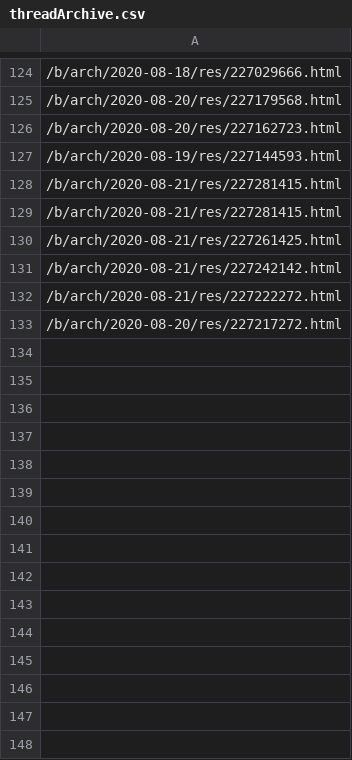
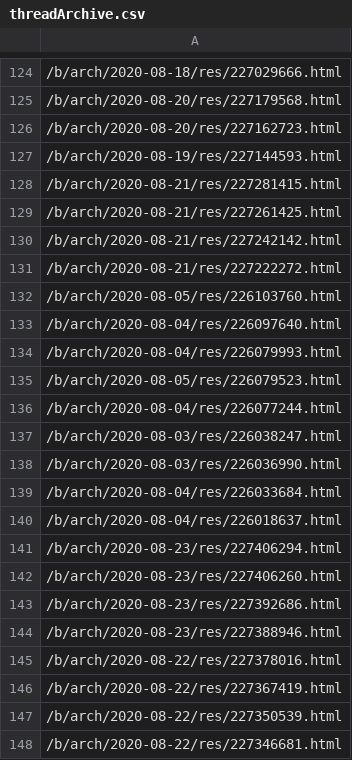
Before and after one commit to Protosnake/memescript, a CSV file: threadArchive.csv, drawn as a sheet; only a part is shown, gaps mark what is left out; the shorter side is filled out with more unchanged rows; the diff covers the shown part only; the diff names each change by its address in the sheet, - before the commit and + after, or states it on an @@ line.

```diff
--- a/threadArchive.csv
+++ b/threadArchive.csv
-row 129: /b/arch/2020-08-21/res/227281415.html
+row 150: /b/arch/2020-08-21/res/227281415.html
+row 132: /b/arch/2020-08-05/res/226103760.html
+row 133: /b/arch/2020-08-04/res/226097640.html
+row 134: /b/arch/2020-08-04/res/226079993.html
+row 135: /b/arch/2020-08-05/res/226079523.html
+row 136: /b/arch/2020-08-04/res/226077244.html
+row 137: /b/arch/2020-08-03/res/226038247.html
+row 138: /b/arch/2020-08-03/res/226036990.html
+row 139: /b/arch/2020-08-04/res/226033684.html
+row 140: /b/arch/2020-08-04/res/226018637.html
+row 141: /b/arch/2020-08-23/res/227406294.html
+row 142: /b/arch/2020-08-23/res/227406260.html
+row 143: /b/arch/2020-08-23/res/227392686.html
+row 144: /b/arch/2020-08-23/res/227388946.html
+row 145: /b/arch/2020-08-22/res/227378016.html
+row 146: /b/arch/2020-08-22/res/227367419.html
+row 147: /b/arch/2020-08-22/res/227350539.html
+row 148: /b/arch/2020-08-22/res/227346681.html
```
Also changed, not shown: 23 added rows elsewhere in this file, 2 other files.
